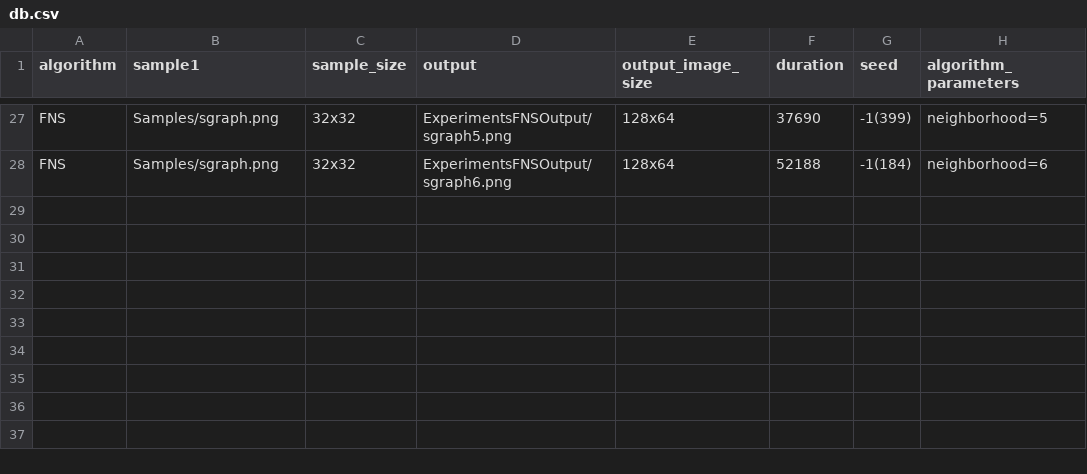
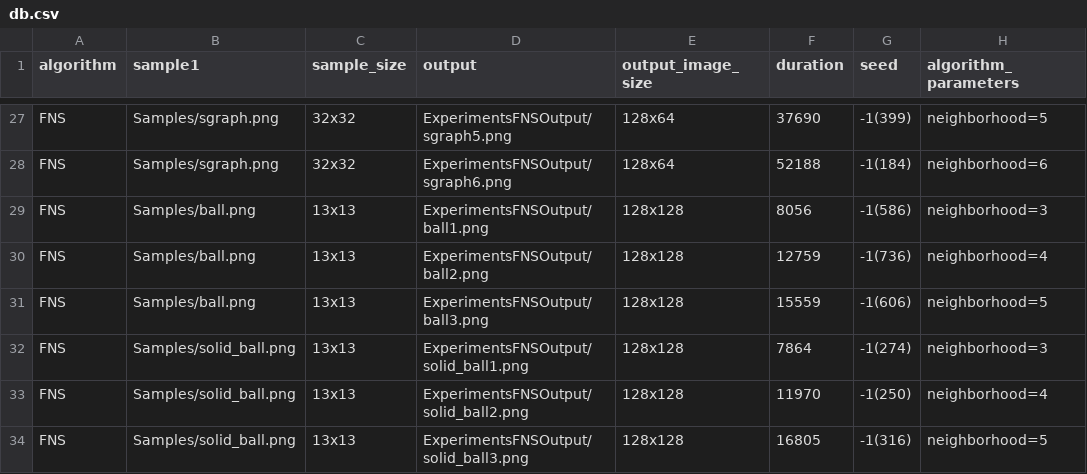
Before and after one commit to cholushkin/SynTex, a CSV file: ExperimentsFNSOutput/db.csv, drawn as a sheet; only a part is shown, gaps mark what is left out.

Commit message:
+ some more FNS experiments added.

```diff
--- a/ExperimentsFNSOutput/db.csv
+++ b/ExperimentsFNSOutput/db.csv
@@ -28 +28,7 @@ FNS;Samples/sgraph.png;32x32;ExperimentsFNSOutput/sgraph5.png;128x64;37690;-1(39
 FNS;Samples/sgraph.png;32x32;ExperimentsFNSOutput/sgraph6.png;128x64;52188;-1(184);neighborhood=6
+FNS;Samples/ball.png;13x13;ExperimentsFNSOutput/ball1.png;128x128;8056;-1(586);neighborhood=3
+FNS;Samples/ball.png;13x13;ExperimentsFNSOutput/ball2.png;128x128;12759;-1(736);neighborhood=4
+FNS;Samples/ball.png;13x13;ExperimentsFNSOutput/ball3.png;128x128;15559;-1(606);neighborhood=5
+FNS;Samples/solid_ball.png;13x13;ExperimentsFNSOutput/solid_ball1.png;128x128;7864;-1(274);neighborhood=3
+FNS;Samples/solid_ball.png;13x13;ExperimentsFNSOutput/solid_ball2.png;128x128;11970;-1(250);neighborhood=4
+FNS;Samples/solid_ball.png;13x13;ExperimentsFNSOutput/solid_ball3.png;128x128;16805;-1(316);neighborhood=5
```
Also changed, not shown: 11 other files.
